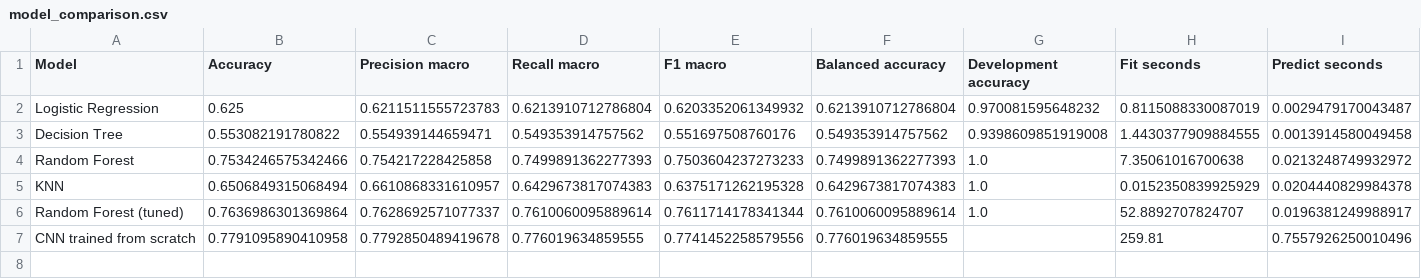
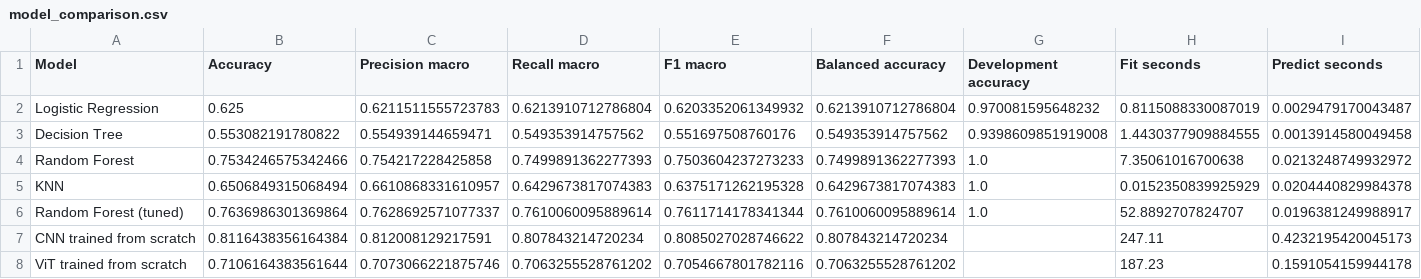
Before and after one commit to darau77/Maintenance_Detection_Model, a CSV file: results/model_comparison.csv, drawn as a sheet.

```diff
--- a/results/model_comparison.csv
+++ b/results/model_comparison.csv
@@ -6,2 +6,3 @@ KNN,0.6506849315068494,0.6610868331610957,0.6429673817074383,0.6375171262195328,
 Random Forest (tuned),0.7636986301369864,0.7628692571077337,0.7610060095889614,0.7611714178341344,0.7610060095889614,1.0,52.8892707824707,0.0196381249988917
-CNN trained from scratch,0.7791095890410958,0.7792850489419678,0.776019634859555,0.7741452258579556,0.776019634859555,,259.81,0.7557926250010496
+CNN trained from scratch,0.8116438356164384,0.812008129217591,0.807843214720234,0.8085027028746622,0.807843214720234,,247.11,0.4232195420045173
+ViT trained from scratch,0.7106164383561644,0.7073066221875746,0.7063255528761202,0.7054667801782116,0.7063255528761202,,187.23,0.1591054159944178
```
Also changed, not shown: results/cnn_history.csv, results/per_class_metrics.csv, 36 other files.
